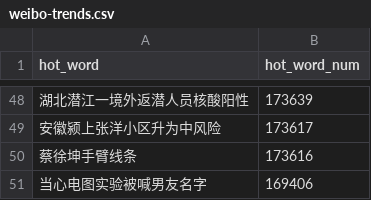
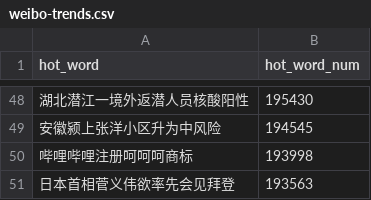
Before and after one commit to wuwe1/weibo-trends-archive, a CSV file: weibo-trends.csv, drawn as a sheet; only a part is shown, gaps mark what is left out; the diff covers the shown part only.

```diff
--- a/weibo-trends.csv
+++ b/weibo-trends.csv
@@ -48,4 +48,4 @@
-"湖北潜江一境外返潜人员核酸阳性","173639"
-"安徽颍上张洋小区升为中风险","173617"
-"蔡徐坤手臂线条","173616"
-"当心电图实验被喊男友名字","169406"
+"湖北潜江一境外返潜人员核酸阳性","195430"
+"安徽颍上张洋小区升为中风险","194545"
+"哔哩哔哩注册呵呵呵商标","193998"
+"日本首相菅义伟欲率先会见拜登","193563"
```
Also changed, not shown: 24 added rows, 24 removed rows and 22 edited cells elsewhere in this file, 1 other file.
